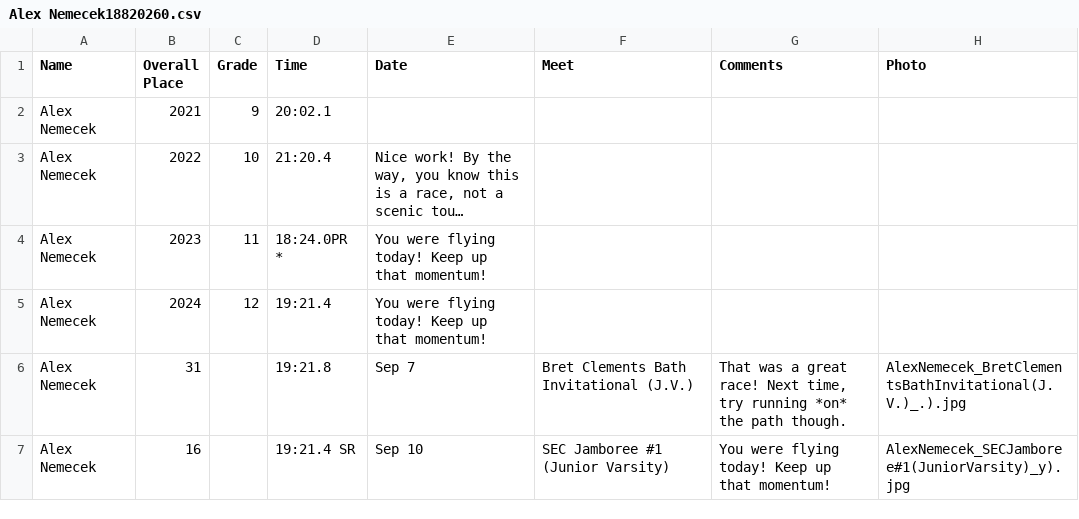
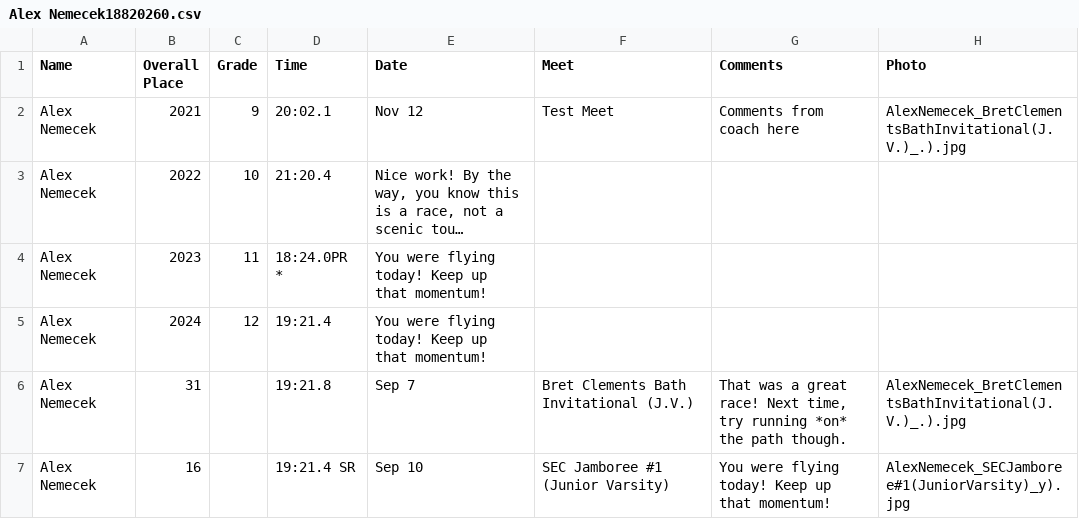
Before and after one commit to fraskind/Client-Deliverable-2, a CSV file: Alex Nemecek18820260.csv, drawn as a sheet; only a part is shown; long unchanged cells end in …; the diff names each change by its address in the sheet, - before the commit and + after, or states it on an @@ line.

```diff
--- a/Alex Nemecek18820260.csv
+++ b/Alex Nemecek18820260.csv
-E2 (Date): (empty)
+E2 (Date): Nov 12
-F2 (Meet): (empty)
+F2 (Meet): Test Meet
-G2 (Comments): (empty)
+G2 (Comments): Comments from coach here
-H2 (Photo): (empty)
+H2 (Photo): AlexNemecek_BretClementsBathInvitational(J.V.)_.).jpg
```
Also changed, not shown: 17 other files.
